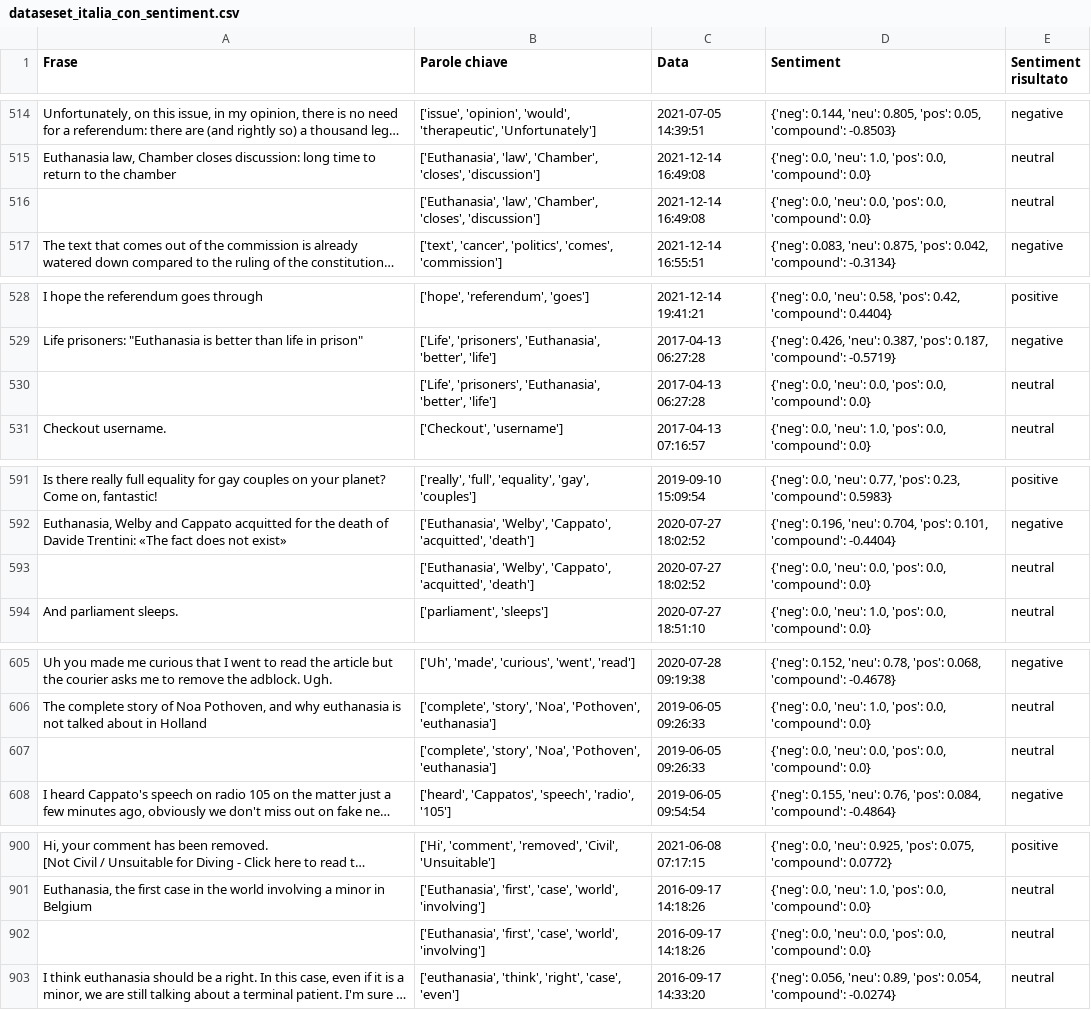
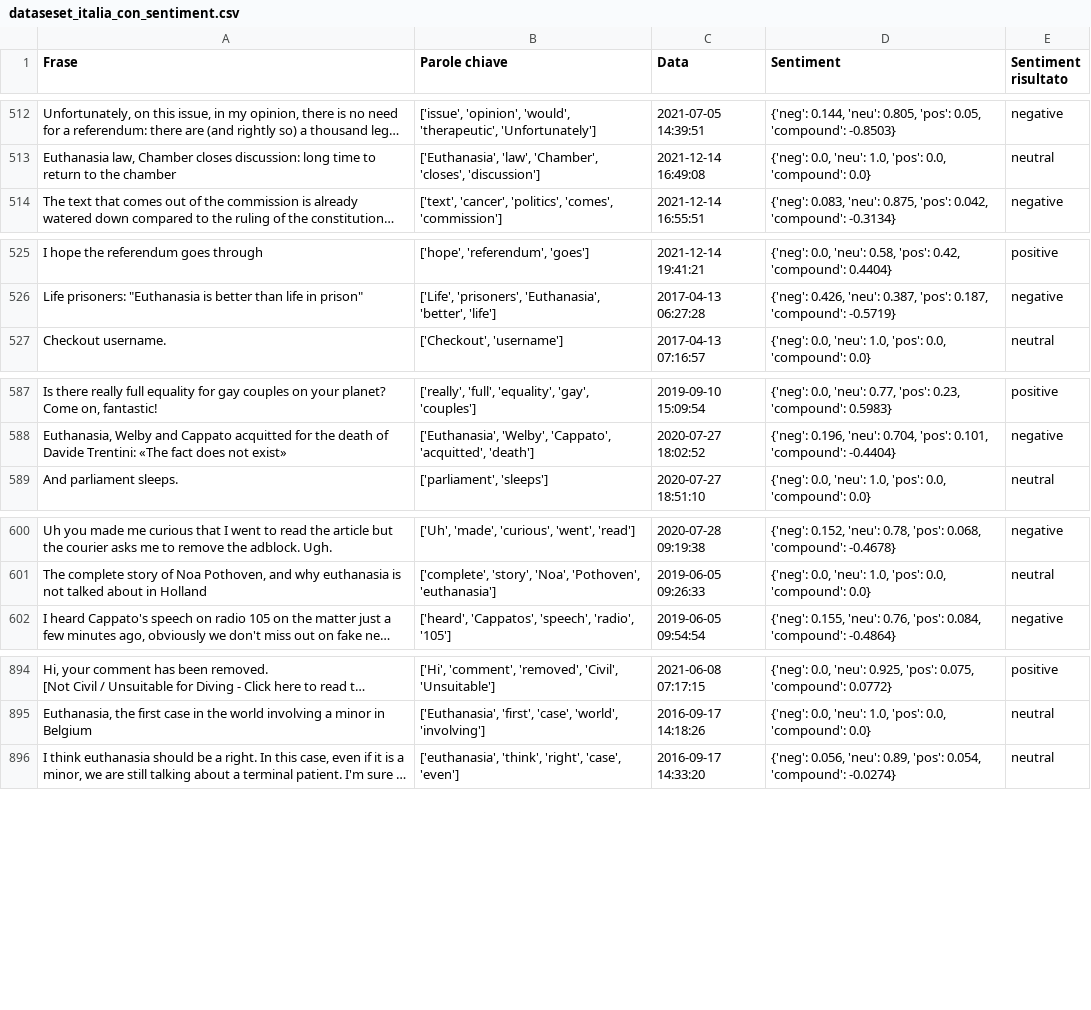
Before and after one commit to FrancescoPennacchia/semantic-intelligence-for-cybersecurity, a CSV file: dati/dataseset_italia_con_sentiment.csv, drawn as a sheet; only a part is shown, gaps mark what is left out; long unchanged cells end in …; the diff covers the shown part only; the diff names each change by its address in the sheet, - before the commit and + after, or states it on an @@ line.

```diff
--- a/dati/dataseset_italia_con_sentiment.csv
+++ b/dati/dataseset_italia_con_sentiment.csv
-row 516:  | ['Euthanasia', 'law', 'Chamber', 'closes', 'discussion'] | 2021-12-14 16:49:08 | {'neg': 0.0, 'neu': 0.0, 'pos': 0.0, 'compound': 0.0} | neutral
-row 530:  | ['Life', 'prisoners', 'Euthanasia', 'better', 'life'] | 2017-04-13 06:27:28 | {'neg': 0.0, 'neu': 0.0, 'pos': 0.0, 'compound': 0.0} | neutral
-row 593:  | ['Euthanasia', 'Welby', 'Cappato', 'acquitted', 'death'] | 2020-07-27 18:02:52 | {'neg': 0.0, 'neu': 0.0, 'pos': 0.0, 'compound': 0.0} | neutral
-row 607:  | ['complete', 'story', 'Noa', 'Pothoven', 'euthanasia'] | 2019-06-05 09:26:33 | {'neg': 0.0, 'neu': 0.0, 'pos': 0.0, 'compound': 0.0} | neutral
-row 902:  | ['Euthanasia', 'first', 'case', 'world', 'involving'] | 2016-09-17 14:18:26 | {'neg': 0.0, 'neu': 0.0, 'pos': 0.0, 'compound': 0.0} | neutral
```
Also changed, not shown: 9 removed rows elsewhere in this file, 15 other files.
